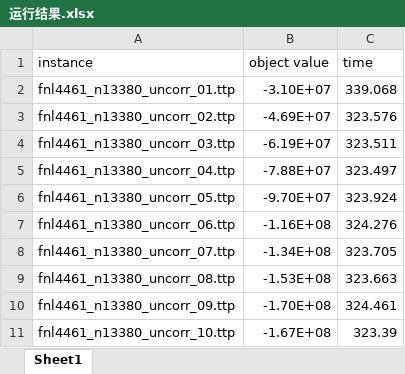
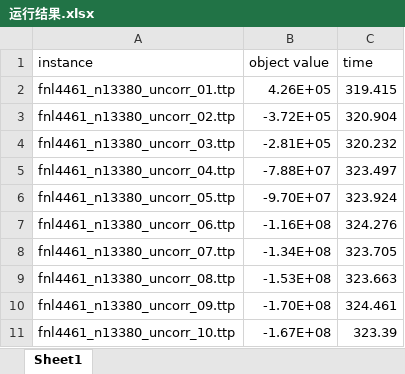
Before and after one commit to ssfc/npbenchmark, an Excel workbook: npbenchmark-main/travel_thief/LKH-origin/运行结果.xlsx, sheet Sheet1, drawn as a sheet; values as stored, in another font and other column widths than the file's, no borders; the diff names each change by its address in the sheet, - before the commit and + after, or states it on an @@ line.

```diff
--- a/npbenchmark-main/travel_thief/LKH-origin/运行结果.xlsx (sheet Sheet1)
+++ b/npbenchmark-main/travel_thief/LKH-origin/运行结果.xlsx (sheet Sheet1)
-B2 (object value): -3.10E+07
+B2 (object value): 4.26E+05
-C2 (time): 339.068
+C2 (time): 319.415
-B3 (object value): -4.69E+07
+B3 (object value): -3.72E+05
-C3 (time): 323.576
+C3 (time): 320.904
-B4 (object value): -6.19E+07
+B4 (object value): -2.81E+05
-C4 (time): 323.511
+C4 (time): 320.232
```
Also changed, not shown: 1 other file.
